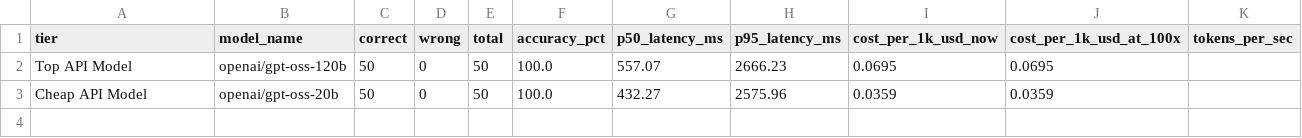
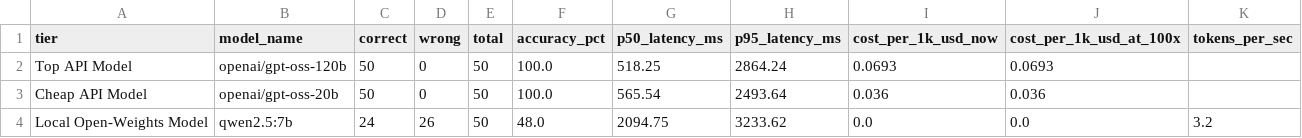
Before and after one commit to Rahma-sbei/CS496-Bake-Off, a CSV file: results/summary.csv, drawn as a sheet.

```diff
--- a/results/summary.csv
+++ b/results/summary.csv
@@ -1,3 +1,4 @@
 tier,model_name,correct,wrong,total,accuracy_pct,p50_latency_ms,p95_latency_ms,cost_per_1k_usd_now,cost_per_1k_usd_at_100x,tokens_per_sec
-Top API Model,openai/gpt-oss-120b,50,0,50,100.0,557.07,2666.23,0.0695,0.0695,
-Cheap API Model,openai/gpt-oss-20b,50,0,50,100.0,432.27,2575.96,0.0359,0.0359,
+Top API Model,openai/gpt-oss-120b,50,0,50,100.0,518.25,2864.24,0.0693,0.0693,
+Cheap API Model,openai/gpt-oss-20b,50,0,50,100.0,565.54,2493.64,0.036,0.036,
+Local Open-Weights Model,qwen2.5:7b,24,26,50,48.0,2094.75,3233.62,0.0,0.0,3.2
```
Also changed, not shown: 8 other files.
